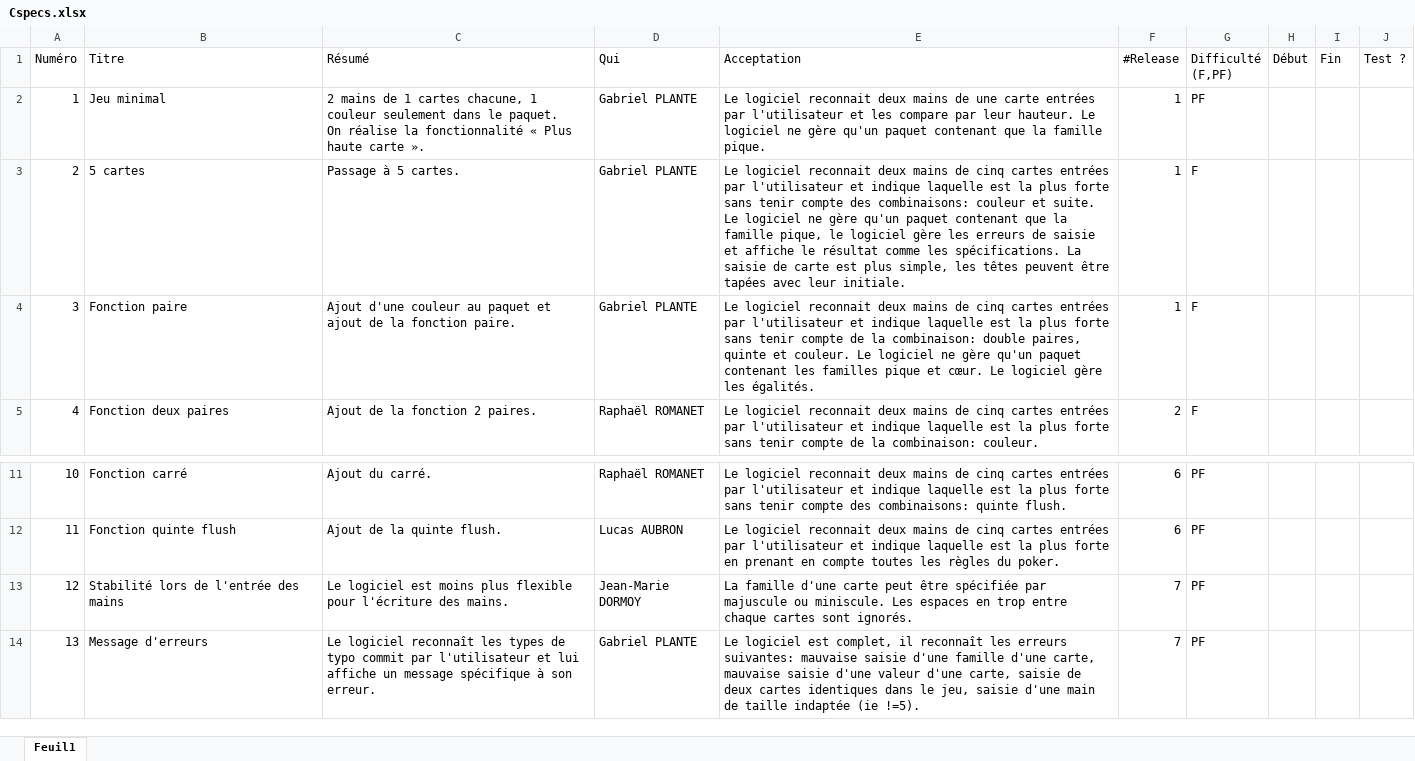
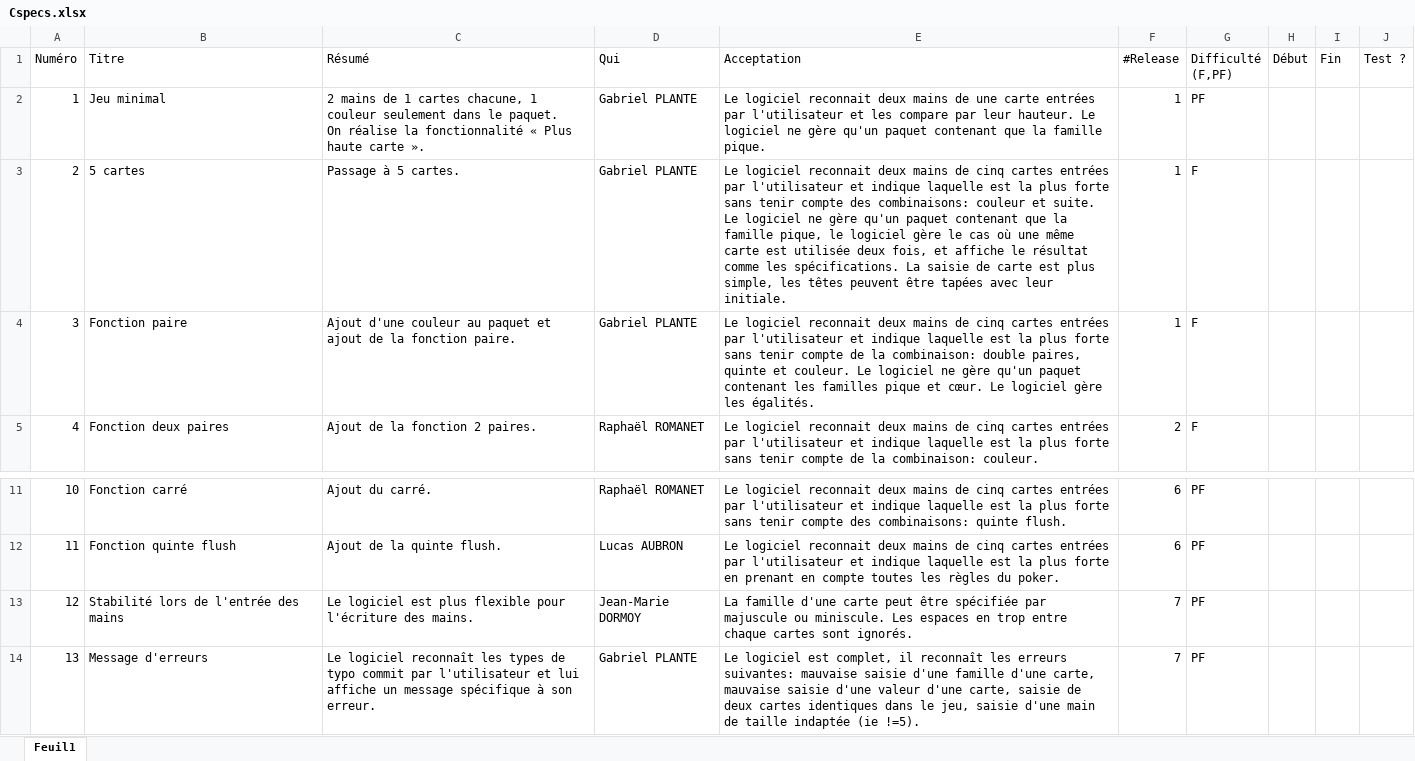
Before and after one commit to GabrielPlante/Poker2, an Excel workbook: Cspecs.xlsx, sheet Feuil1, drawn as a sheet; only a part is shown, gaps mark what is left out; values as stored, in another font and other column widths than the file's, no borders; the diff names each change by its address in the sheet, - before the commit and + after, or states it on an @@ line.

Commit message:
changement mineurs sur le xls

```diff
--- a/Cspecs.xlsx (sheet Feuil1)
+++ b/Cspecs.xlsx (sheet Feuil1)
-E3 (Acceptation): …logiciel gère les erreurs de saisie et affiche…
+E3 (Acceptation): …logiciel gère le cas où une même carte est utilisée deux fois, et affiche…
-C13 (Résumé): …logiciel est moins plus flexible…
+C13 (Résumé): …logiciel est plus flexible…
```
